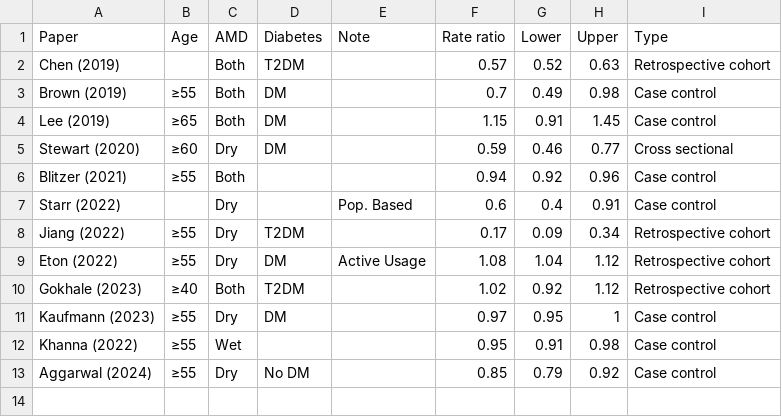
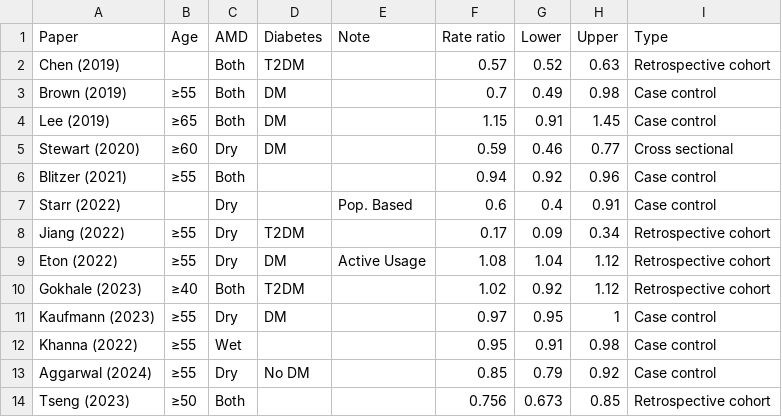
Before and after one commit to Matthewdhuh/drcrMetaReview, a CSV file: drcrrates.csv, drawn as a sheet.

```diff
--- a/drcrrates.csv
+++ b/drcrrates.csv
@@ -13 +13,2 @@ Khanna (2022),≥55,Wet,,,0.95,0.91,0.98,Case control
 Aggarwal (2024),≥55,Dry,No DM,,0.85,0.79,0.92,Case control
+Tseng (2023),≥50,Both,,,0.756,0.673,0.85,Retrospective cohort
```
Also changed, not shown: drcrbias.csv, 1 other file.
